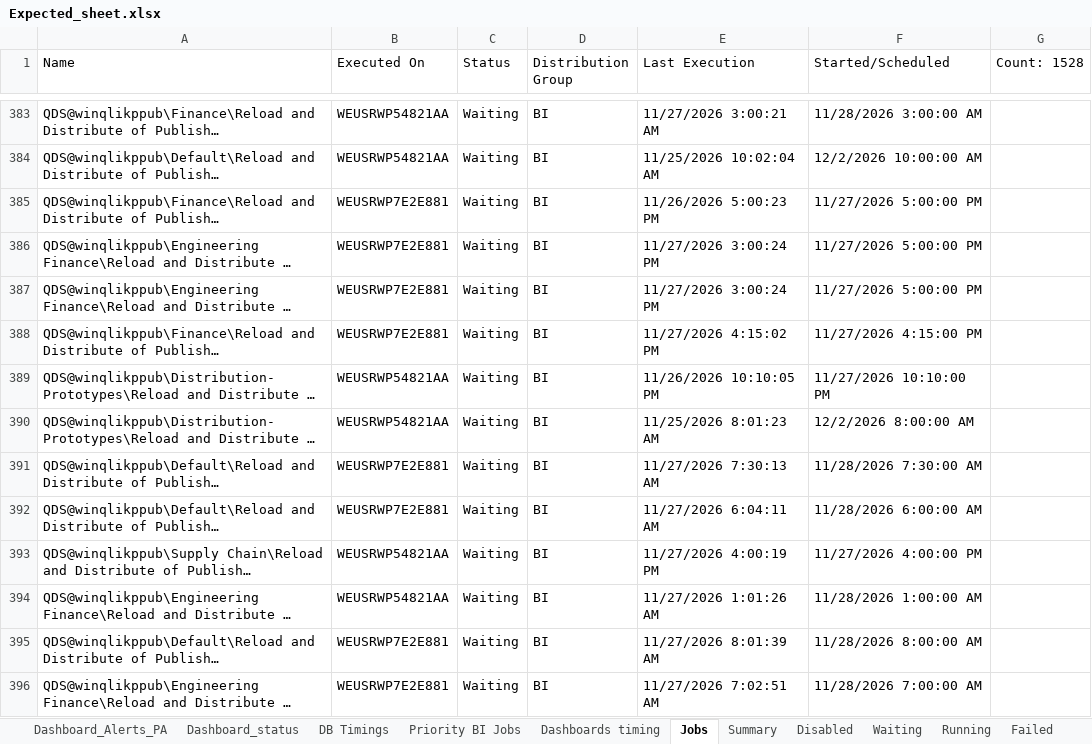
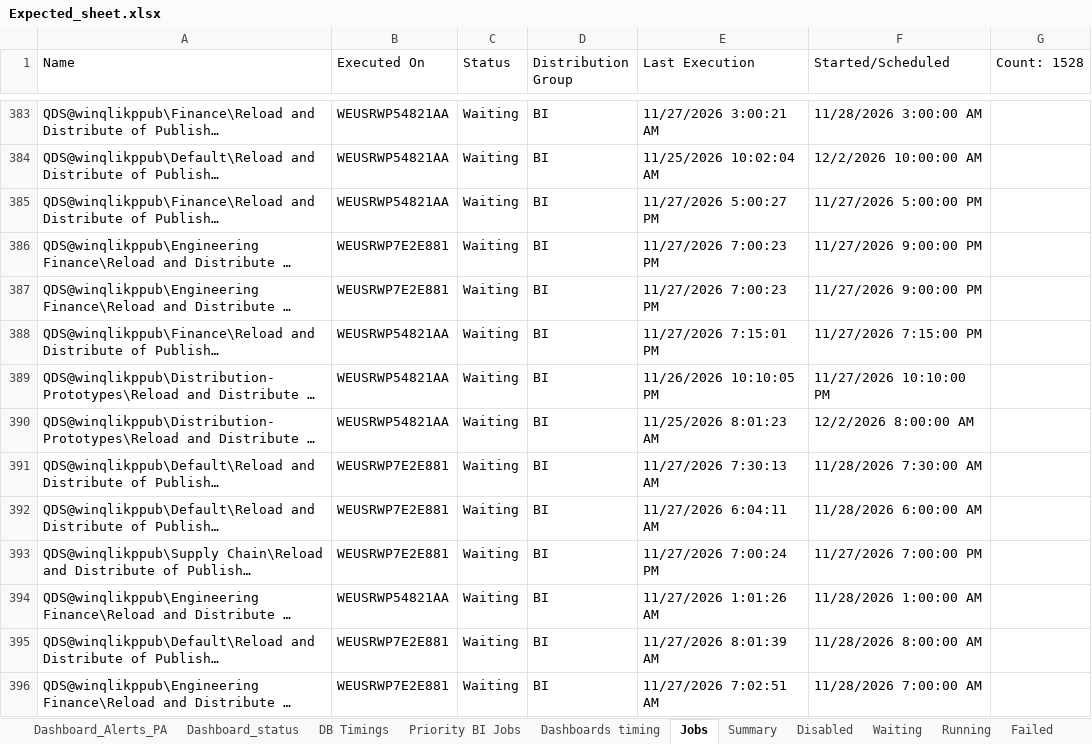
Before and after one commit to warriorcool1213-blip/Wabtec_Qlik_DB-s, an Excel workbook: Expected_sheet.xlsx, sheet Jobs, drawn as a sheet; only a part is shown, gaps mark what is left out; long unchanged cells end in …; values as stored, in another font and other column widths than the file's, no cell formats; the diff covers the shown part only; the diff names each change by its address in the sheet, - before the commit and + after, or states it on an @@ line.

```diff
--- a/Expected_sheet.xlsx (sheet Jobs)
+++ b/Expected_sheet.xlsx (sheet Jobs)
-B385 (Executed On): WEUSRWP7E2E881
+B385 (Executed On): WEUSRWP54821AA
-E385 (Last Execution): 11/26/2026 5:00:23 PM
+E385 (Last Execution): 11/27/2026 5:00:27 PM
-E386:E387 (Last Execution): 11/27/2026 3:00:24 PM
+E386:E387 (Last Execution): 11/27/2026 7:00:23 PM
-F386:F387 (Started/Scheduled): 11/27/2026 5:00:00 PM
+F386:F387 (Started/Scheduled): 11/27/2026 9:00:00 PM
-B388 (Executed On): WEUSRWP7E2E881
+B388 (Executed On): WEUSRWP54821AA
-E388 (Last Execution): 11/27/2026 4:15:02 PM
+E388 (Last Execution): 11/27/2026 7:15:01 PM
-F388 (Started/Scheduled): 11/27/2026 4:15:00 PM
+F388 (Started/Scheduled): 11/27/2026 7:15:00 PM
-B393 (Executed On): WEUSRWP54821AA
+B393 (Executed On): WEUSRWP7E2E881
-E393 (Last Execution): 11/27/2026 4:00:19 PM
+E393 (Last Execution): 11/27/2026 7:00:24 PM
-F393 (Started/Scheduled): 11/27/2026 4:00:00 PM
+F393 (Started/Scheduled): 11/27/2026 7:00:00 PM
```
Also changed, not shown: 602 edited cells elsewhere in this sheet, sheet Waiting, sheet Summary, sheet Running, sheet Dashboard_status, sheet DB Timings, sheet Dashboard_Alerts_PA, 3 more sheets, cell formats.
